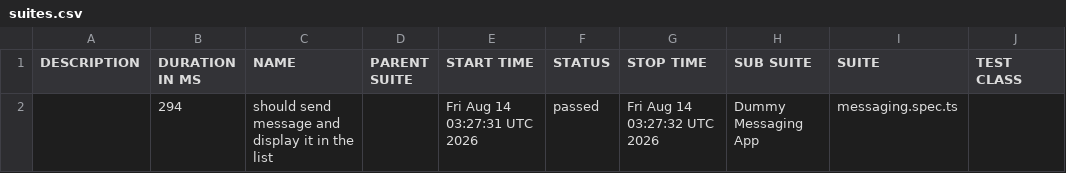
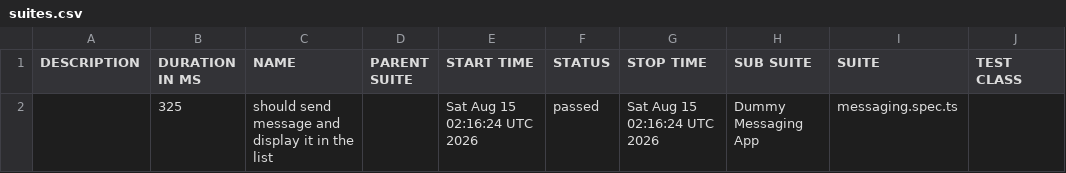
Before and after one commit to axelforce/dummyMessage, a CSV file: data/suites.csv, drawn as a sheet; only a part is shown; the diff names each change by its address in the sheet, - before the commit and + after, or states it on an @@ line.

```diff
--- a/data/suites.csv
+++ b/data/suites.csv
-B2 (DURATION IN MS): 294
+B2 (DURATION IN MS): 325
-E2 (START TIME): Fri Aug 14 03:27:31 UTC 2026
+E2 (START TIME): Sat Aug 15 02:16:24 UTC 2026
-G2 (STOP TIME): Fri Aug 14 03:27:32 UTC 2026
+G2 (STOP TIME): Sat Aug 15 02:16:24 UTC 2026
```
Also changed, not shown: 16 other files.
